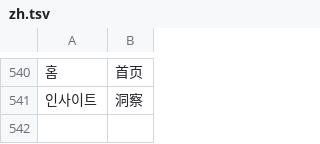
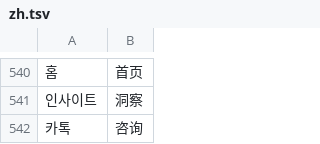
Before and after one commit to junwi-choi/web-page, a TSV file: i18n/zh.tsv, drawn as a sheet; only a part is shown, gaps mark what is left out; the diff names each change by its address in the sheet, - before the commit and + after, or states it on an @@ line.

```diff
--- a/i18n/zh.tsv
+++ b/i18n/zh.tsv
+row 542: 카톡 | 咨询
```
Also changed, not shown: i18n/en.tsv, 27 other files.
